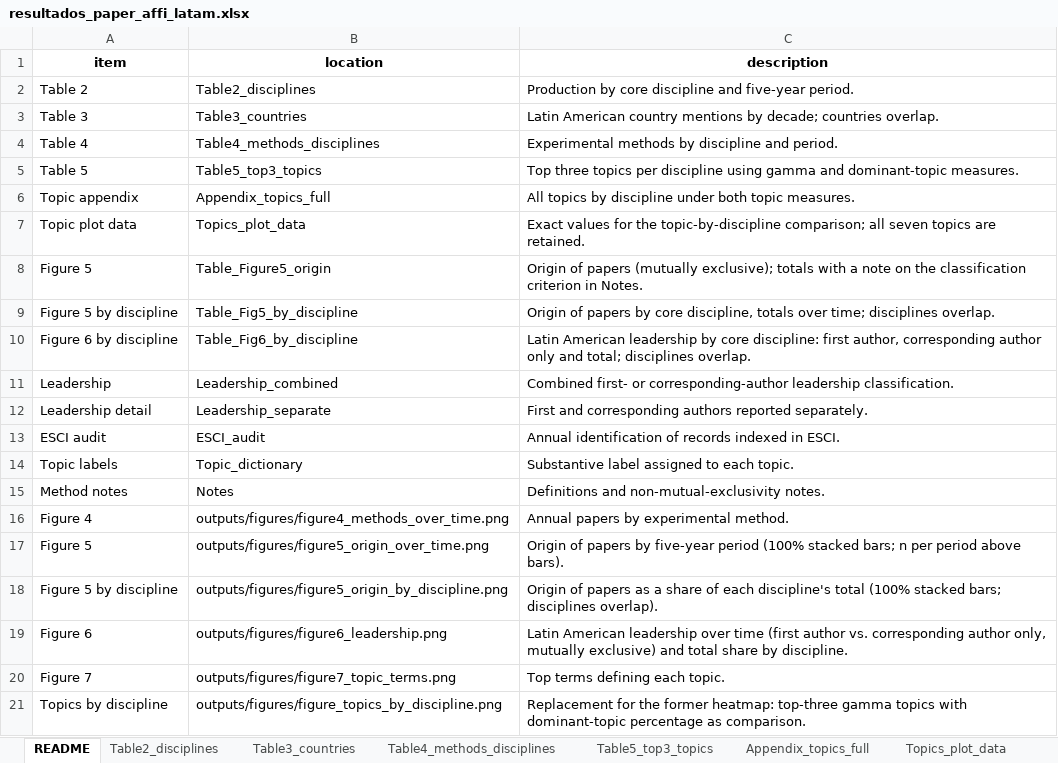
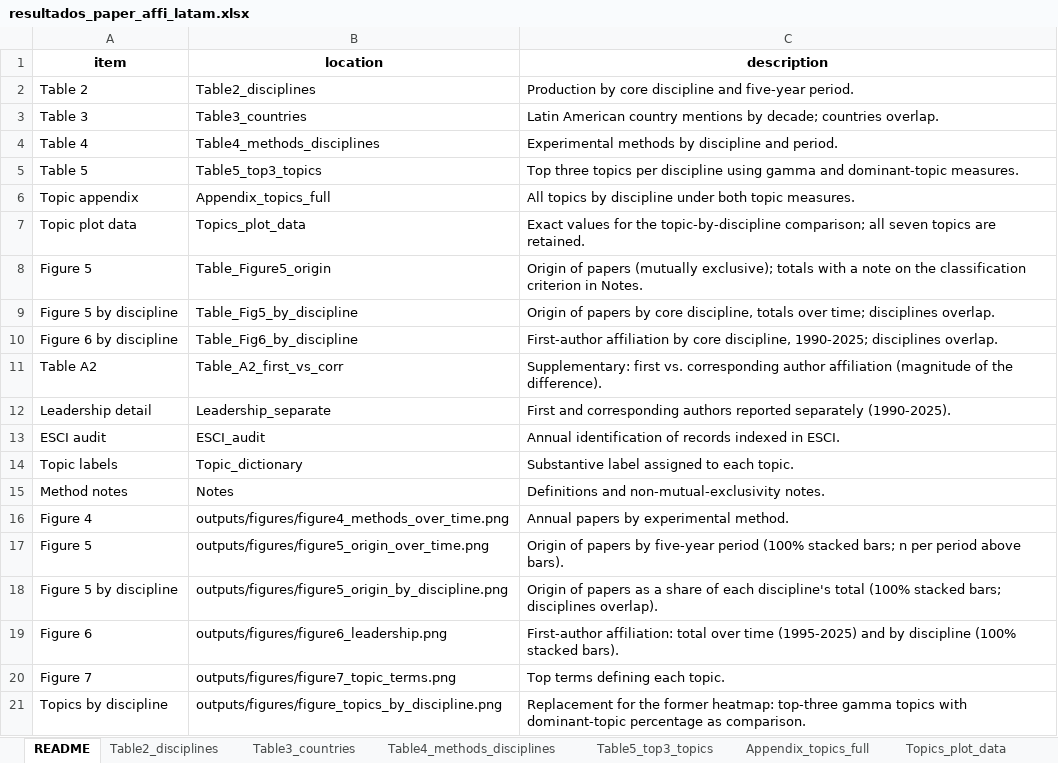
Before and after one commit to vsgonzalezm/costo-de-maternar, an Excel workbook: Paper_wos/outputs/tables/resultados_paper_affi_latam.xlsx, sheet README, drawn as a sheet; values as stored, in another font and other column widths than the file's, no borders; removed rows and columns are numbered as before the commit, all else as after; the diff names each change by its address in the sheet, - before the commit and + after, or states it on an @@ line.

```diff
--- a/Paper_wos/outputs/tables/resultados_paper_affi_latam.xlsx (sheet README)
+++ b/Paper_wos/outputs/tables/resultados_paper_affi_latam.xlsx (sheet README)
-C10 (description): Latin American leadership by core discipline: first author, corresponding author only and total; disciplines overlap.
+C10 (description): First-author affiliation by core discipline, 1990-2025; disciplines overlap.
-row 11: Leadership | Leadership_combined | Combined first- or corresponding-author leadership classification.
+row 11: Table A2 | Table_A2_first_vs_corr | Supplementary: first vs. corresponding author affiliation (magnitude of the difference).
-C12 (description): …authors reported separately.
+C12 (description): …authors reported separately (1990-2025).
-C19 (description): Latin American leadership over time (first author vs. corresponding author only, mutually exclusive) and total share by discipline.
+C19 (description): First-author affiliation: total over time (1995-2025) and by discipline (100% stacked bars).
```
Also changed, not shown: sheet Figure6_plot_data, sheet Leadership_separate, sheet Figure5_plot_data, sheet Table_Fig5_by_discipline, sheet Table_Fig6_by_discipline, sheet Table_Figure5_origin, 1 more sheet, other sheet tabs, 17 other files.
